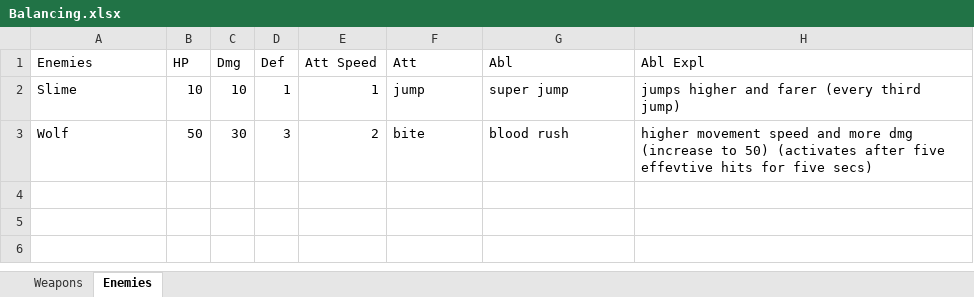
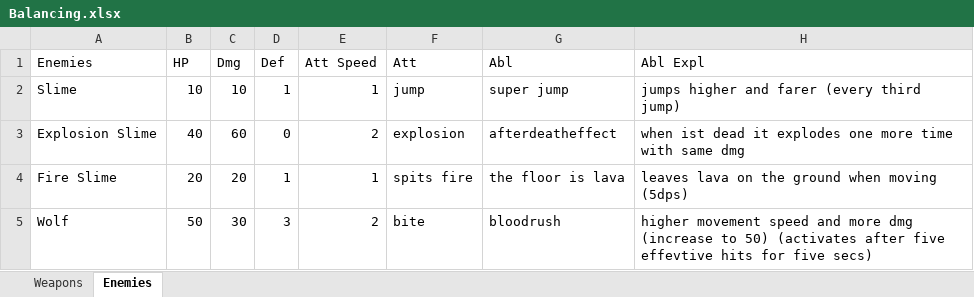
Before and after one commit to SucculentEntertainment/Split-Soul-Godot, an Excel workbook: Story/Balancing.xlsx, sheet Enemies, drawn as a sheet; values as stored, in another font and other column widths than the file's, no borders; addresses are those after the commit; the diff names each change by its address in the sheet, - before the commit and + after, or states it on an @@ line.

```diff
--- a/Story/Balancing.xlsx (sheet Enemies)
+++ b/Story/Balancing.xlsx (sheet Enemies)
+row 3: Explosion Slime | 40 | 60 | 0 | 2 | explosion | afterdeatheffect | when ist dead it explodes one more time with same dmg
+row 4: Fire Slime | 20 | 20 | 1 | 1 | spits fire | the floor is lava | leaves lava on the ground when moving (5dps)
-G5 (Abl): blood rush
+G5 (Abl): bloodrush
```
Also changed, not shown: sheet Weapons, 1 other file.
